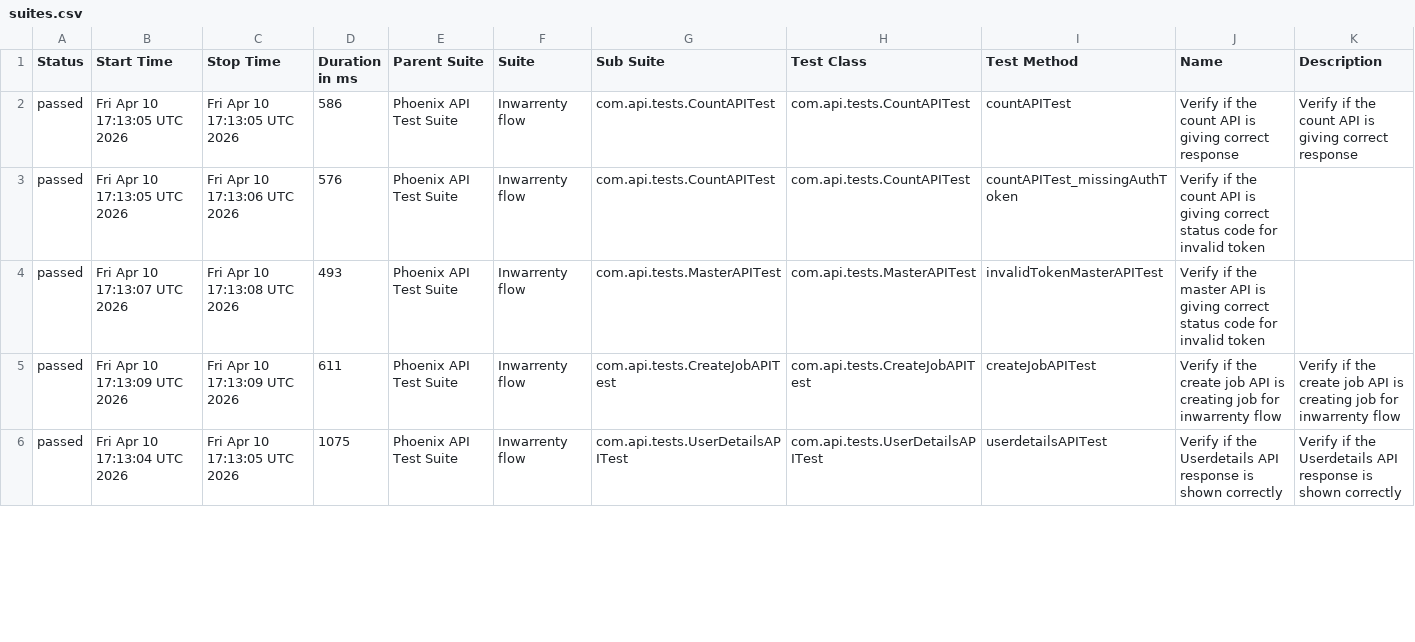
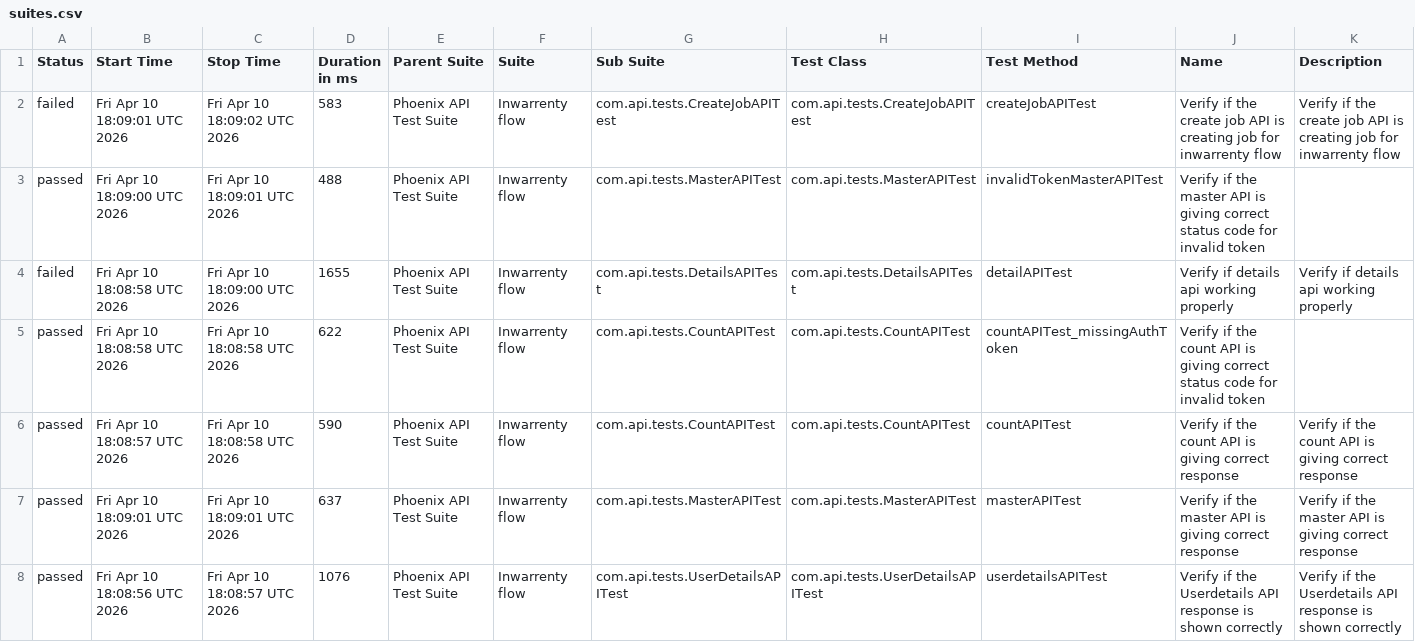
Before and after one commit to AbhijitNaik05/PhoenixTestAutomationFramework, a CSV file: data/suites.csv, drawn as a sheet; only a part is shown; the diff covers the shown part only.

```diff
--- a/data/suites.csv
+++ b/data/suites.csv
@@ -1,6 +1,8 @@
 "Status","Start Time","Stop Time","Duration in ms","Parent Suite","Suite","Sub Suite","Test Class","Test Method","Name","Description"
-"passed","Fri Apr 10 17:13:05 UTC 2026","Fri Apr 10 17:13:05 UTC 2026","586","Phoenix API Test Suite","Inwarrenty flow","com.api.tests.CountAPITest","com.api.tests.CountAPITest","countAPITest","Verify if the count API is giving correct response","Verify if the count API is giving correct response"
-"passed","Fri Apr 10 17:13:05 UTC 2026","Fri Apr 10 17:13:06 UTC 2026","576","Phoenix API Test Suite","Inwarrenty flow","com.api.tests.CountAPITest","com.api.tests.CountAPITest","countAPITest_missingAuthToken","Verify if the count API is giving correct status code for invalid token",""
-"passed","Fri Apr 10 17:13:07 UTC 2026","Fri Apr 10 17:13:08 UTC 2026","493","Phoenix API Test Suite","Inwarrenty flow","com.api.tests.MasterAPITest","com.api.tests.MasterAPITest","invalidTokenMasterAPITest","Verify if the master API is giving correct status code for invalid token",""
-"passed","Fri Apr 10 17:13:09 UTC 2026","Fri Apr 10 17:13:09 UTC 2026","611","Phoenix API Test Suite","Inwarrenty flow","com.api.tests.CreateJobAPITest","com.api.tests.CreateJobAPITest","createJobAPITest","Verify if the create job API is creating job for inwarrenty flow","Verify if the create job API is creating job for inwarrenty flow"
-"passed","Fri Apr 10 17:13:04 UTC 2026","Fri Apr 10 17:13:05 UTC 2026","1075","Phoenix API Test Suite","Inwarrenty flow","com.api.tests.UserDetailsAPITest","com.api.tests.UserDetailsAPITest","userdetailsAPITest","Verify if the Userdetails API response is shown correctly","Verify if the Userdetails API response is shown correctly"
+"failed","Fri Apr 10 18:09:01 UTC 2026","Fri Apr 10 18:09:02 UTC 2026","583","Phoenix API Test Suite","Inwarrenty flow","com.api.tests.CreateJobAPITest","com.api.tests.CreateJobAPITest","createJobAPITest","Verify if the create job API is creating job for inwarrenty flow","Verify if the create job API is creating job for inwarrenty flow"
+"passed","Fri Apr 10 18:09:00 UTC 2026","Fri Apr 10 18:09:01 UTC 2026","488","Phoenix API Test Suite","Inwarrenty flow","com.api.tests.MasterAPITest","com.api.tests.MasterAPITest","invalidTokenMasterAPITest","Verify if the master API is giving correct status code for invalid token",""
+"failed","Fri Apr 10 18:08:58 UTC 2026","Fri Apr 10 18:09:00 UTC 2026","1655","Phoenix API Test Suite","Inwarrenty flow","com.api.tests.DetailsAPITest","com.api.tests.DetailsAPITest","detailAPITest","Verify if details api working properly","Verify if details api working properly"
+"passed","Fri Apr 10 18:08:58 UTC 2026","Fri Apr 10 18:08:58 UTC 2026","622","Phoenix API Test Suite","Inwarrenty flow","com.api.tests.CountAPITest","com.api.tests.CountAPITest","countAPITest_missingAuthToken","Verify if the count API is giving correct status code for invalid token",""
+"passed","Fri Apr 10 18:08:57 UTC 2026","Fri Apr 10 18:08:58 UTC 2026","590","Phoenix API Test Suite","Inwarrenty flow","com.api.tests.CountAPITest","com.api.tests.CountAPITest","countAPITest","Verify if the count API is giving correct response","Verify if the count API is giving correct response"
+"passed","Fri Apr 10 18:09:01 UTC 2026","Fri Apr 10 18:09:01 UTC 2026","637","Phoenix API Test Suite","Inwarrenty flow","com.api.tests.MasterAPITest","com.api.tests.MasterAPITest","masterAPITest","Verify if the master API is giving correct response","Verify if the master API is giving correct response"
+"passed","Fri Apr 10 18:08:56 UTC 2026","Fri Apr 10 18:08:57 UTC 2026","1076","Phoenix API Test Suite","Inwarrenty flow","com.api.tests.UserDetailsAPITest","com.api.tests.UserDetailsAPITest","userdetailsAPITest","Verify if the Userdetails API response is shown correctly","Verify if the Userdetails API response is shown correctly"
```
Also changed, not shown: 2 removed rows and 3 edited cells elsewhere in this file, data/behaviors.csv, 58 other files.
